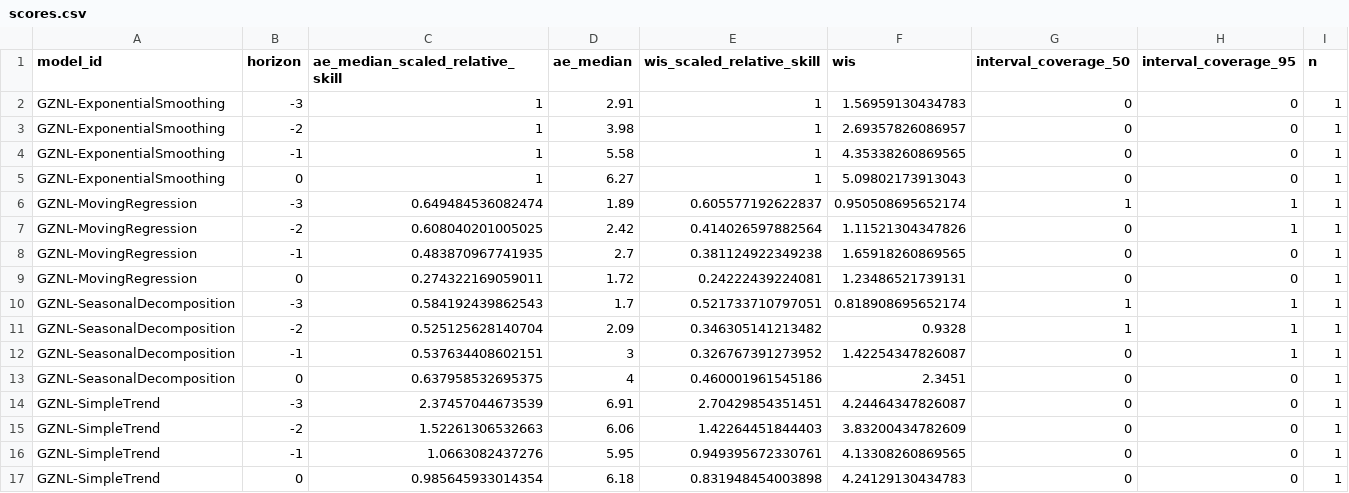
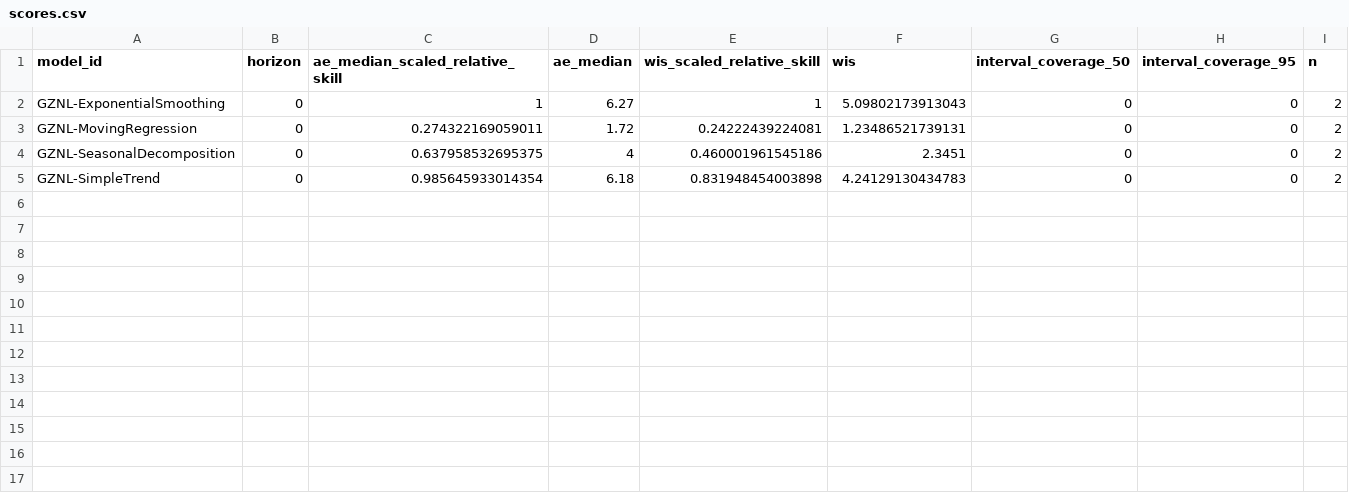
Before and after one commit to dailypartita/China-COVID-19-Forecast-Dashboard, a CSV file: scores/wk inc covid prop ili/Available evaluations/horizon/scores.csv, drawn as a sheet.

```diff
--- a/scores/wk inc covid prop ili/Available evaluations/horizon/scores.csv
+++ b/scores/wk inc covid prop ili/Available evaluations/horizon/scores.csv
@@ -1,17 +1,5 @@
 "model_id","horizon","ae_median_scaled_relative_skill","ae_median","wis_scaled_relative_skill","wis","interval_coverage_50","interval_coverage_95","n"
-"GZNL-ExponentialSmoothing",-3,1,2.91,1,1.56959130434783,0,0,1
-"GZNL-ExponentialSmoothing",-2,1,3.98,1,2.69357826086957,0,0,1
-"GZNL-ExponentialSmoothing",-1,1,5.58,1,4.35338260869565,0,0,1
-"GZNL-ExponentialSmoothing",0,1,6.27,1,5.09802173913043,0,0,1
-"GZNL-MovingRegression",-3,0.649484536082474,1.89,0.605577192622837,0.950508695652174,1,1,1
-"GZNL-MovingRegression",-2,0.608040201005025,2.42,0.414026597882564,1.11521304347826,0,1,1
-"GZNL-MovingRegression",-1,0.483870967741935,2.7,0.381124922349238,1.65918260869565,0,0,1
-"GZNL-MovingRegression",0,0.274322169059011,1.72,0.24222439224081,1.23486521739131,0,0,1
-"GZNL-SeasonalDecomposition",-3,0.584192439862543,1.7,0.521733710797051,0.818908695652174,1,1,1
-"GZNL-SeasonalDecomposition",-2,0.525125628140704,2.09,0.346305141213482,0.9328,1,1,1
-"GZNL-SeasonalDecomposition",-1,0.537634408602151,3,0.326767391273952,1.42254347826087,0,1,1
-"GZNL-SeasonalDecomposition",0,0.637958532695375,4,0.460001961545186,2.3451,0,0,1
-"GZNL-SimpleTrend",-3,2.37457044673539,6.91,2.70429854351451,4.24464347826087,0,0,1
-"GZNL-SimpleTrend",-2,1.52261306532663,6.06,1.42264451844403,3.83200434782609,0,0,1
-"GZNL-SimpleTrend",-1,1.0663082437276,5.95,0.949395672330761,4.13308260869565,0,0,1
-"GZNL-SimpleTrend",0,0.985645933014354,6.18,0.831948454003898,4.24129130434783,0,0,1
+"GZNL-ExponentialSmoothing",0,1,6.27,1,5.09802173913043,0,0,2
+"GZNL-MovingRegression",0,0.274322169059011,1.72,0.24222439224081,1.23486521739131,0,0,2
+"GZNL-SeasonalDecomposition",0,0.637958532695375,4,0.460001961545186,2.3451,0,0,2
+"GZNL-SimpleTrend",0,0.985645933014354,6.18,0.831948454003898,4.24129130434783,0,0,2
```
Also changed, not shown: scores/wk inc covid prop ili/Available evaluations/location/scores.csv, scores/wk inc covid prop ili/Available evaluations/scores.csv, 1 other file.
